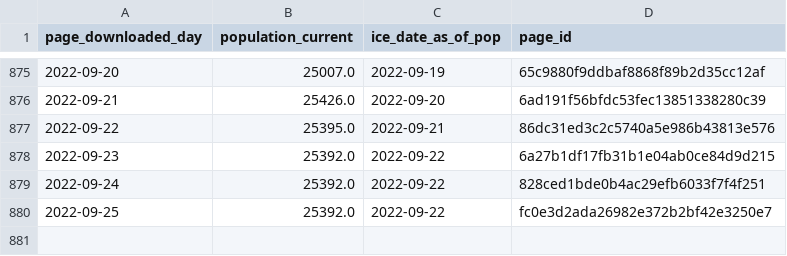
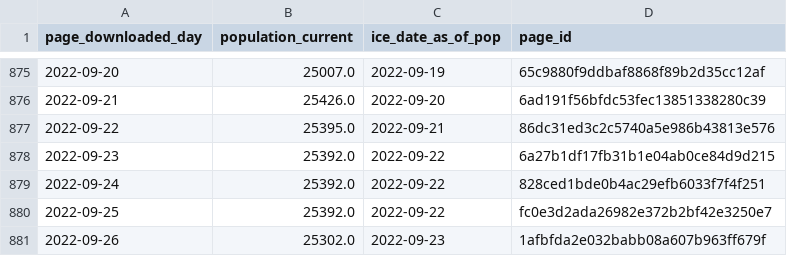
Before and after one commit to vera-institute/ice-detention-covid, a CSV file: data_daily/national_population_daily.csv, drawn as a sheet; only a part is shown, gaps mark what is left out.

```diff
--- a/data_daily/national_population_daily.csv
+++ b/data_daily/national_population_daily.csv
@@ -880 +880,2 @@ page_downloaded_day,population_current,ice_date_as_of_pop,page_id
 2022-09-25,25392.0,2022-09-22,fc0e3d2ada26982e372b2bf42e3250e7
+2022-09-26,25302.0,2022-09-23,1afbfda2e032babb08a607b963ff679f
```
Also changed, not shown: data_daily/national_cases_daily.csv, data_daily/national_tests_daily.csv, 6 other files.
